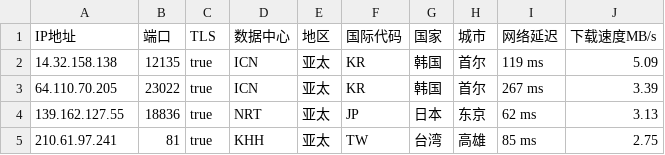
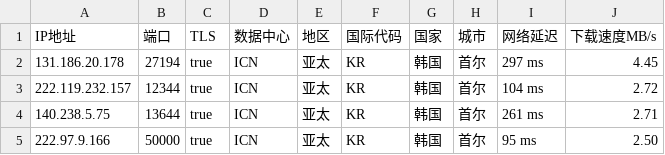
Before and after one commit to CEG1225/csv, a CSV file: peng.csv, drawn as a sheet.

Commit message:
Updated ip.txt automatically

```diff
--- a/peng.csv
+++ b/peng.csv
@@ -1,5 +1,5 @@
 IP地址,端口,TLS,数据中心,地区,国际代码,国家,城市,网络延迟,下载速度MB/s
-14.32.158.138,12135,true,ICN,亚太,KR,韩国,首尔,119 ms,5.09
-64.110.70.205,23022,true,ICN,亚太,KR,韩国,首尔,267 ms,3.39
-139.162.127.55,18836,true,NRT,亚太,JP,日本,东京,62 ms,3.13
-210.61.97.241,81,true,KHH,亚太,TW,台湾,高雄,85 ms,2.75
+131.186.20.178,27194,true,ICN,亚太,KR,韩国,首尔,297 ms,4.45
+222.119.232.157,12344,true,ICN,亚太,KR,韩国,首尔,104 ms,2.72
+140.238.5.75,13644,true,ICN,亚太,KR,韩国,首尔,261 ms,2.71
+222.97.9.166,50000,true,ICN,亚太,KR,韩国,首尔,95 ms,2.50
```
